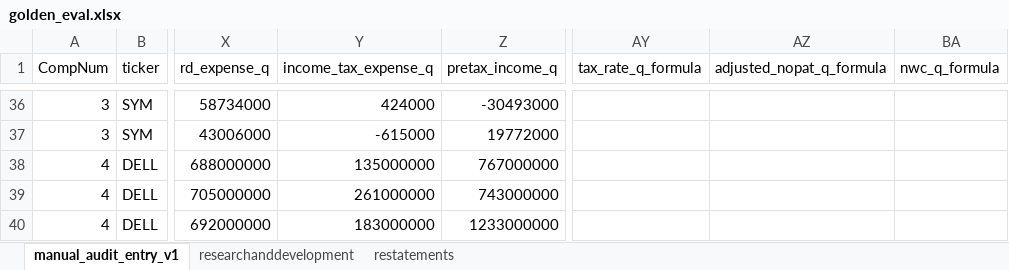
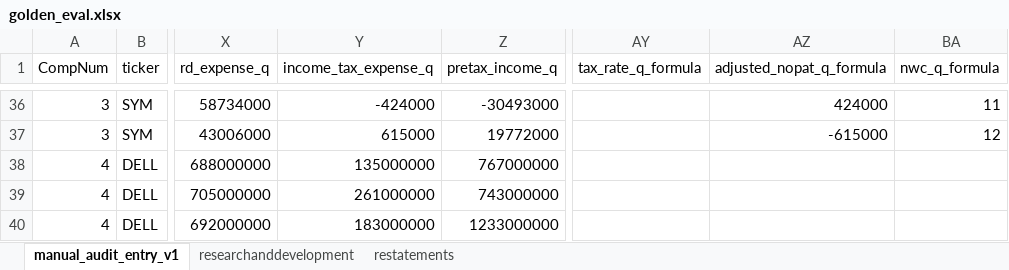
Before and after one commit to peakyragnar/Arrow, an Excel workbook: golden_eval.xlsx, sheet manual_audit_entry_v1, drawn as a sheet; only a part is shown, gaps mark what is left out; values as stored, in another font and other column widths than the file's, no borders; the diff covers the shown part only; the diff names each change by its address in the sheet, - before the commit and + after, or states it on an @@ line.

```diff
--- a/golden_eval.xlsx (sheet manual_audit_entry_v1)
+++ b/golden_eval.xlsx (sheet manual_audit_entry_v1)
-Y36 (income_tax_expense_q): 424000
+Y36 (income_tax_expense_q): -424000
-AZ36 (adjusted_nopat_q_formula): (empty)
+AZ36 (adjusted_nopat_q_formula): 424000
-BA36 (nwc_q_formula): (empty)
+BA36 (nwc_q_formula): 11
-Y37 (income_tax_expense_q): -615000
+Y37 (income_tax_expense_q): 615000
-AZ37 (adjusted_nopat_q_formula): (empty)
+AZ37 (adjusted_nopat_q_formula): -615000
-BA37 (nwc_q_formula): (empty)
+BA37 (nwc_q_formula): 12
```
Also changed, not shown: 30 edited cells elsewhere in this sheet, 1 other file.
